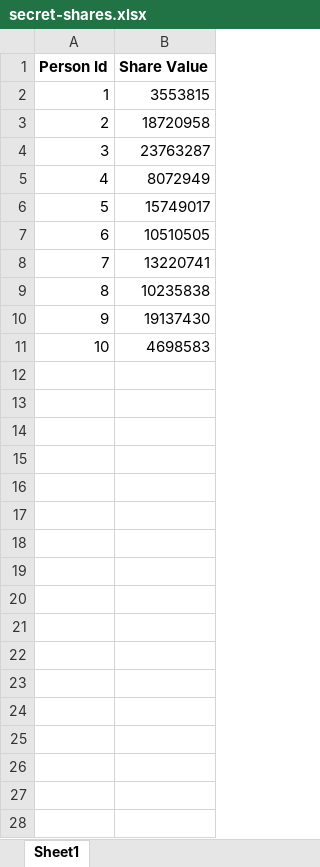
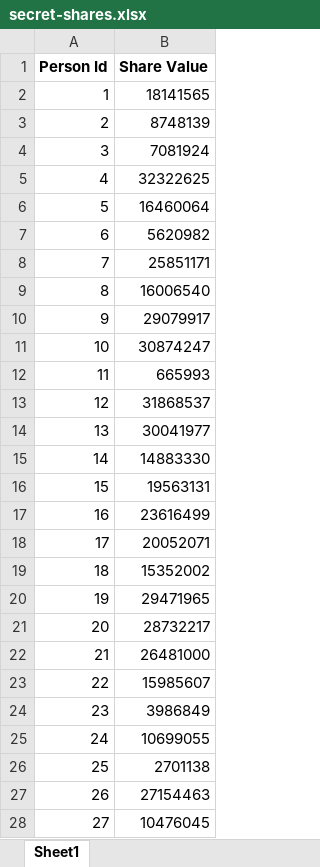
Before and after one commit to tonicanada/math-polynomial-sharing-secrets, an Excel workbook: server/temp/secret-shares.xlsx, sheet Sheet1, drawn as a sheet; only a part is shown; values as stored, in another font and other column widths than the file's, no borders; the diff covers the shown part only; the diff names each change by its address in the sheet, - before the commit and + after, or states it on an @@ line.

Commit message:
Añade autentificación con Google OAuth2.0 y habilita que cada usuario tenga su propio secreto guardado en MongoDB

```diff
--- a/server/temp/secret-shares.xlsx (sheet Sheet1)
+++ b/server/temp/secret-shares.xlsx (sheet Sheet1)
-B2 (Share Value): 3553815
+B2 (Share Value): 18141565
-B3 (Share Value): 18720958
+B3 (Share Value): 8748139
-B4 (Share Value): 23763287
+B4 (Share Value): 7081924
-B5 (Share Value): 8072949
+B5 (Share Value): 32322625
-B6 (Share Value): 15749017
+B6 (Share Value): 16460064
-B7 (Share Value): 10510505
+B7 (Share Value): 5620982
-B8 (Share Value): 13220741
+B8 (Share Value): 25851171
-B9 (Share Value): 10235838
+B9 (Share Value): 16006540
-B10 (Share Value): 19137430
+B10 (Share Value): 29079917
-B11 (Share Value): 4698583
+B11 (Share Value): 30874247
+row 12: 11 | 665993
+row 13: 12 | 31868537
+row 14: 13 | 30041977
+row 15: 14 | 14883330
+row 16: 15 | 19563131
+row 17: 16 | 23616499
+row 18: 17 | 20052071
+row 19: 18 | 15352002
+row 20: 19 | 29471965
+row 21: 20 | 28732217
+row 22: 21 | 26481000
+row 23: 22 | 15985607
+row 24: 23 | 3986849
+row 25: 24 | 10699055
+row 26: 25 | 2701138
+row 27: 26 | 27154463
+row 28: 27 | 10476045
```
Also changed, not shown: 73 added rows elsewhere in this sheet, 24 other files.
